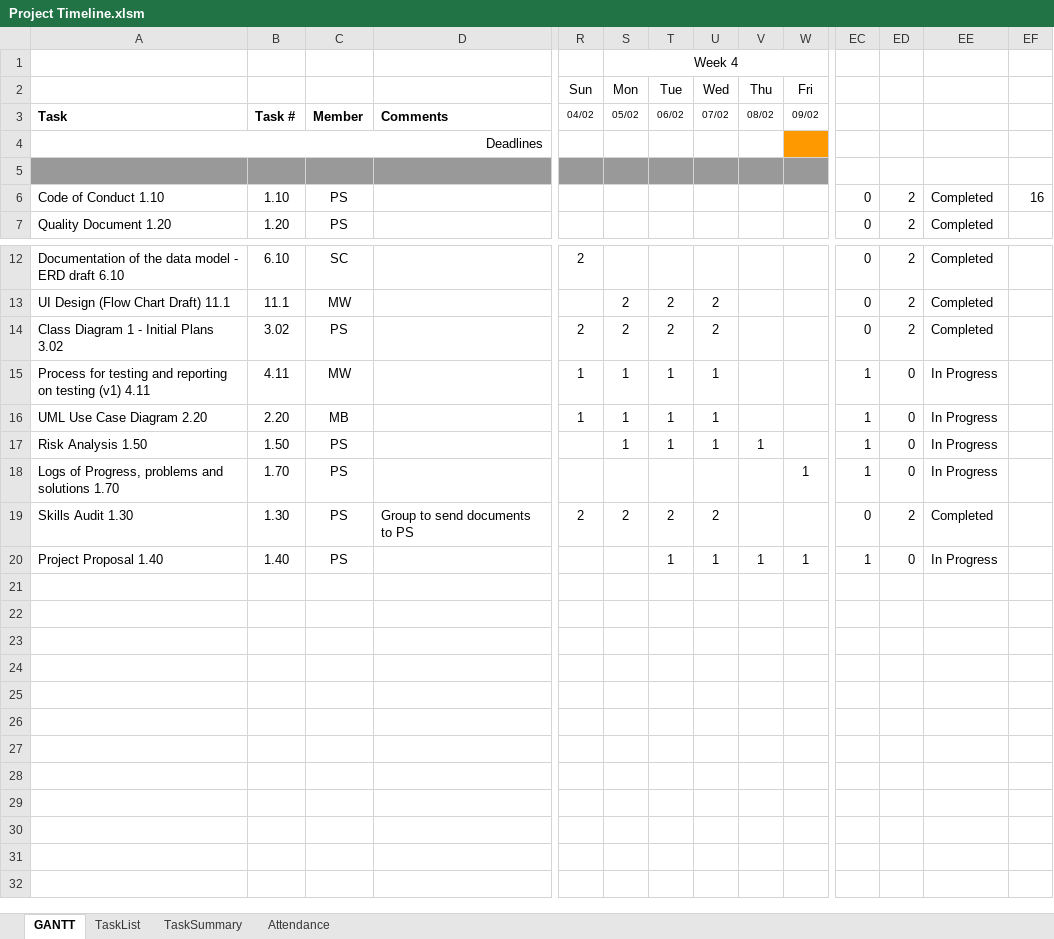
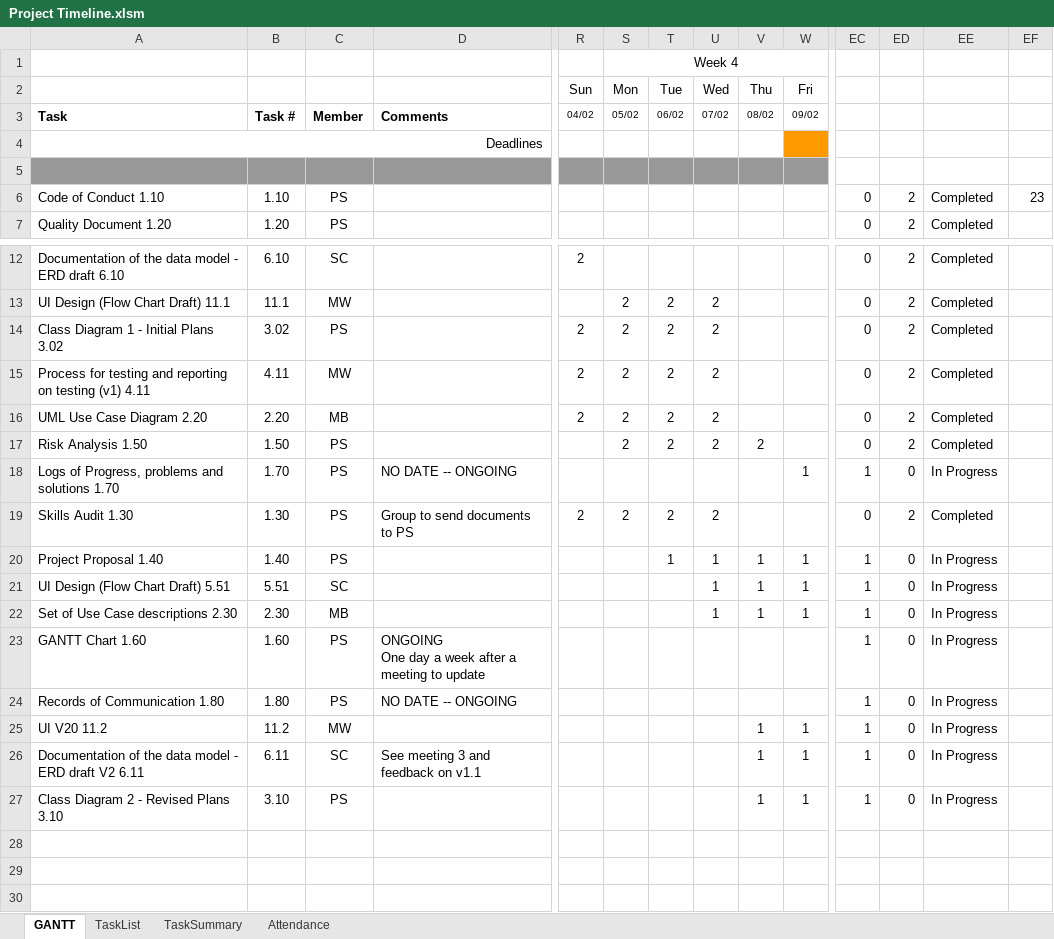
Before and after one commit to sam-connolly/crispyDuckProject, an Excel workbook: Admin/Project Timeline.xlsm, sheet GANTT, drawn as a sheet; only a part is shown, gaps mark what is left out; the shorter side is filled out with more unchanged rows; values as stored, in another font and other column widths than the file's, no borders; charts and pictures and conditional formats not drawn; removed rows and columns are numbered as before the commit, all else as after; rows hold the shown columns only; ↵ is a line break in a cell; the diff names each change by its address in the sheet, - before the commit and + after, or states it on an @@ line.

Commit message:
Added tasks after week 4 meeting

```diff
--- a/Admin/Project Timeline.xlsm (sheet GANTT)
+++ b/Admin/Project Timeline.xlsm (sheet GANTT)
-EF6: 16
+EF6: 23
-row 15: Process for testing and reporting on testing (v1) 4.11 | 4.11 | MW |  | 1 | 1 | 1 | 1 |  |  | 1 | 0 | In Progress
-row 16: UML Use Case Diagram 2.20 | 2.20 | MB |  | 1 | 1 | 1 | 1 |  |  | 1 | 0 | In Progress
+row 15: Process for testing and reporting on testing (v1) 4.11 | 4.11 | MW |  | 2 | 2 | 2 | 2 |  |  | 0 | 2 | Completed
+row 16: UML Use Case Diagram 2.20 | 2.20 | MB |  | 2 | 2 | 2 | 2 |  |  | 0 | 2 | Completed
-S17 (Week 4): 1
+S17 (Week 4): 2
-T17: 1
+T17: 2
-U17: 1
+U17: 2
-V17: 1
+V17: 2
-EC17: 1
+EC17: 0
-ED17: 0
+ED17: 2
-EE17: In Progress
+EE17: Completed
-D18: (empty)
+D18: NO DATE -- ONGOING
-row 21: (empty)
+row 21: UI Design (Flow Chart Draft) 5.51 | 5.51 | SC |  |  |  |  | 1 | 1 | 1 | 1 | 0 | In Progress
-row 22: (empty)
+row 22: Set of Use Case descriptions 2.30 | 2.30 | MB |  |  |  |  | 1 | 1 | 1 | 1 | 0 | In Progress
-row 23: (empty)
+row 23: GANTT Chart 1.60 | 1.60 | PS | ONGOING ↵ One day a week after a meeting to update |  |  |  |  |  |  | 1 | 0 | In Progress
-row 24: (empty)
+row 24: Records of Communication 1.80 | 1.80 | PS | NO DATE -- ONGOING |  |  |  |  |  |  | 1 | 0 | In Progress
-row 25: (empty)
+row 25: UI V20 11.2 | 11.2 | MW |  |  |  |  |  | 1 | 1 | 1 | 0 | In Progress
-row 26: (empty)
+row 26: Documentation of the data model - ERD draft V2 6.11 | 6.11 | SC | See meeting 3 and feedback on v1.1 |  |  |  |  | 1 | 1 | 1 | 0 | In Progress
-row 27: (empty)
+row 27: Class Diagram 2 - Revised Plans 3.10 | 3.10 | PS |  |  |  |  |  | 1 | 1 | 1 | 0 | In Progress
```
Also changed, not shown: sheet TaskList, formulas that keep their value, charts or pictures.
